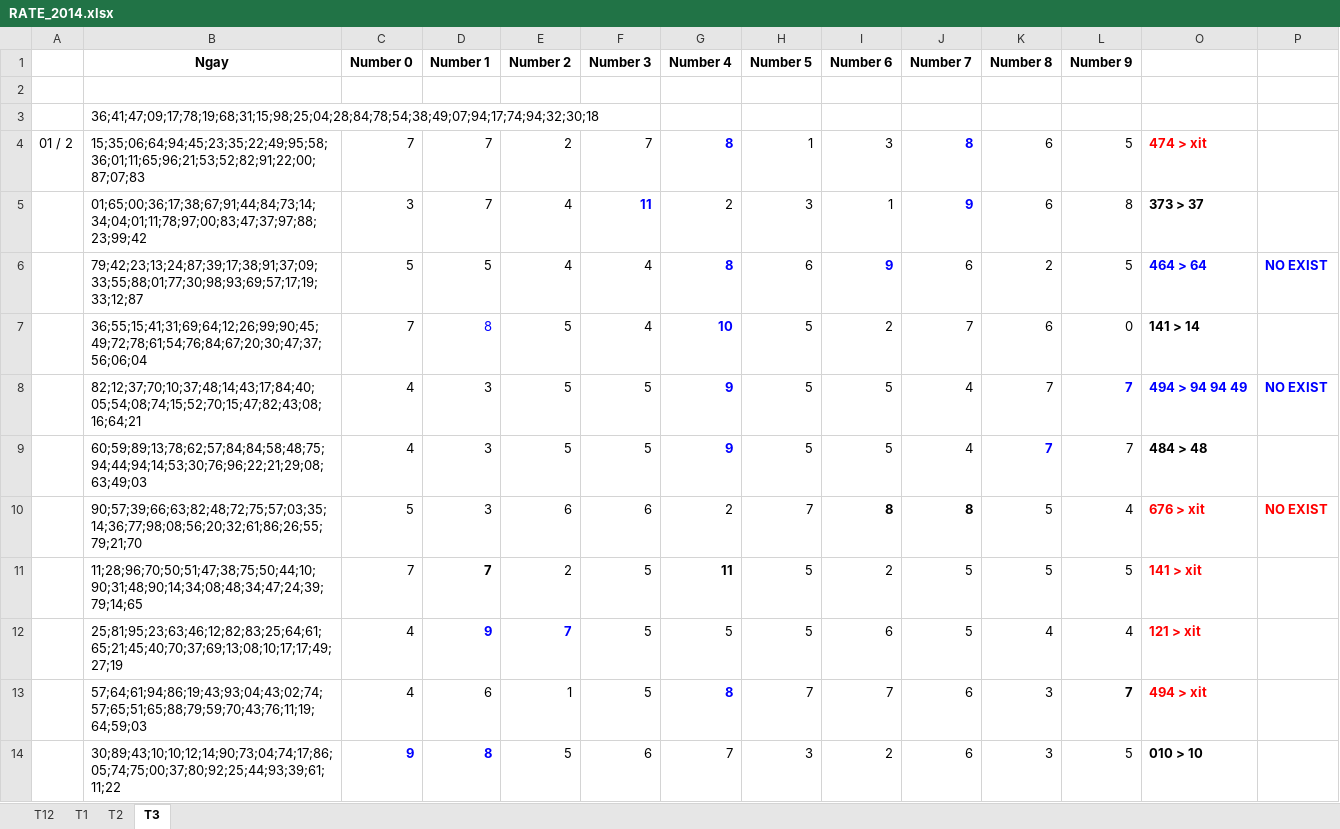
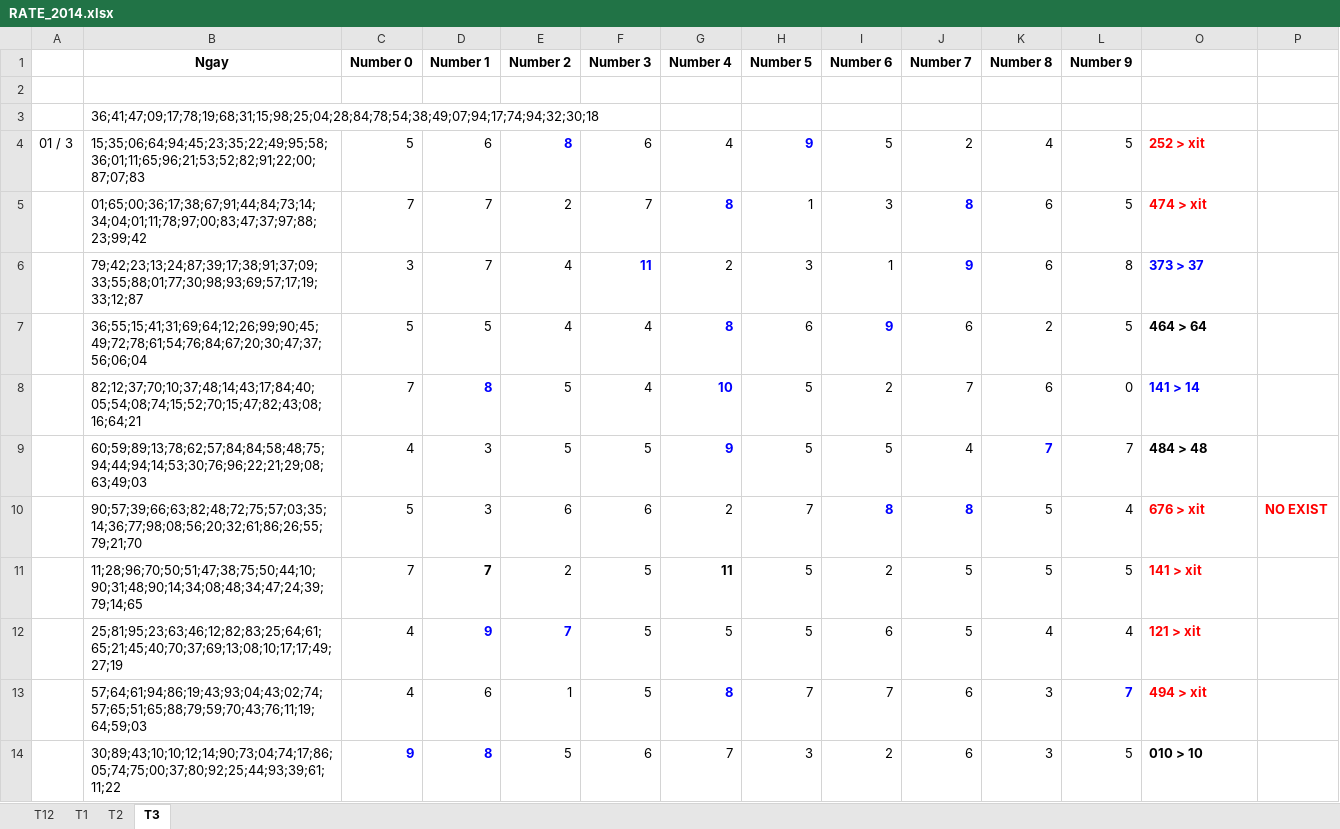
Before and after one commit to nampq/science, an Excel workbook: MakeMoney/Thong_Ke/xls/RATE_2014.xlsx, sheet T3, drawn as a sheet; only a part is shown; values as stored, in another font and other column widths than the file's, no borders; removed rows and columns are numbered as before the commit, all else as after; the diff covers the shown part only; the diff names each change by its address in the sheet, - before the commit and + after, or states it on an @@ line.

```diff
--- a/MakeMoney/Thong_Ke/xls/RATE_2014.xlsx (sheet T3)
+++ b/MakeMoney/Thong_Ke/xls/RATE_2014.xlsx (sheet T3)
+row 4: 01 / 3 | 15;35;06;64;94;45;23;35;22;49;95;58;36;01;11;65;96;21;53;52;82;91;22;00;87;07;83 | 5 | 6 | 8 | 6 | 4 | 9 | 5 | 2 | 4 | 5 | 252 > xit
-A5: 01 / 2
+A5: (empty)
-B5 (Ngay): 15;35;06;64;94;45;23;35;22;49;95;58;36;01;11;65;96;21;53;52;82;91;22;00;87;07;83
+B5 (Ngay): 01;65;00;36;17;38;67;91;44;84;73;14;34;04;01;11;78;97;00;83;47;37;97;88;23;99;42
-B6 (Ngay): 01;65;00;36;17;38;67;91;44;84;73;14;34;04;01;11;78;97;00;83;47;37;97;88;23;99;42
+B6 (Ngay): 79;42;23;13;24;87;39;17;38;91;37;09;33;55;88;01;77;30;98;93;69;57;17;19;33;12;87
-O6 text colour: black
+O6 text colour: #0000FF
-B7 (Ngay): 79;42;23;13;24;87;39;17;38;91;37;09;33;55;88;01;77;30;98;93;69;57;17;19;33;12;87
+B7 (Ngay): 36;55;15;41;31;69;64;12;26;99;90;45;49;72;78;61;54;76;84;67;20;30;47;37;56;06;04
-O7 text colour: #0000FF
+O7 text colour: black
-P7: NO EXIST
+P7: (empty)
-B8 (Ngay): 36;55;15;41;31;69;64;12;26;99;90;45;49;72;78;61;54;76;84;67;20;30;47;37;56;06;04
+B8 (Ngay): 82;12;37;70;10;37;48;14;43;17;84;40;05;54;08;74;15;52;70;15;47;82;43;08;16;64;21
-D8 bold: off
+D8 bold: on
-O8 text colour: black
+O8 text colour: #0000FF
-row 8:  | 82;12;37;70;10;37;48;14;43;17;84;40;05;54;08;74;15;52;70;15;47;82;43;08;16;64;21 | 4 | 3 | 5 | 5 | 9 | 5 | 5 | 4 | 7 | 7 | 494 > 94 94 49 | NO EXIST
-I10:J10 text colour: black
+I10:J10 text colour: #0000FF
-L13 text colour: black
+L13 text colour: #0000FF
```
Also changed, not shown: 1 added row, 1 removed row, 1 edited cell and cell formats elsewhere in this sheet, sheet T2, 8 other files.
